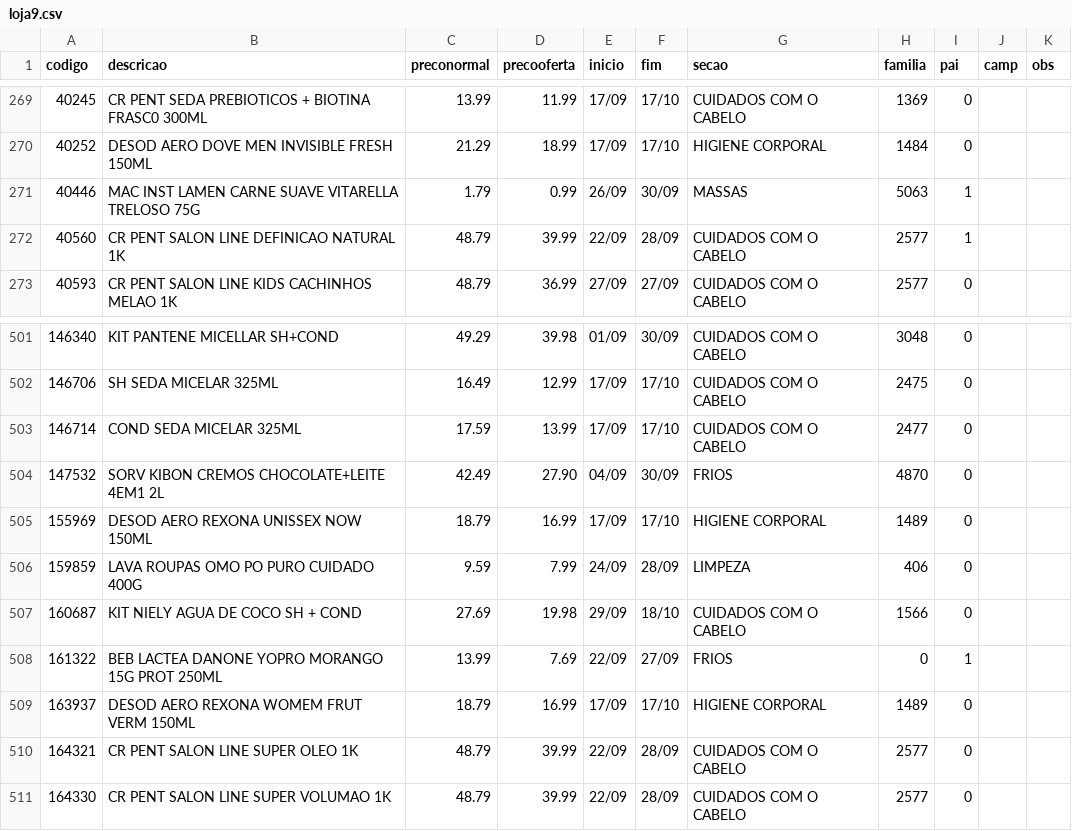
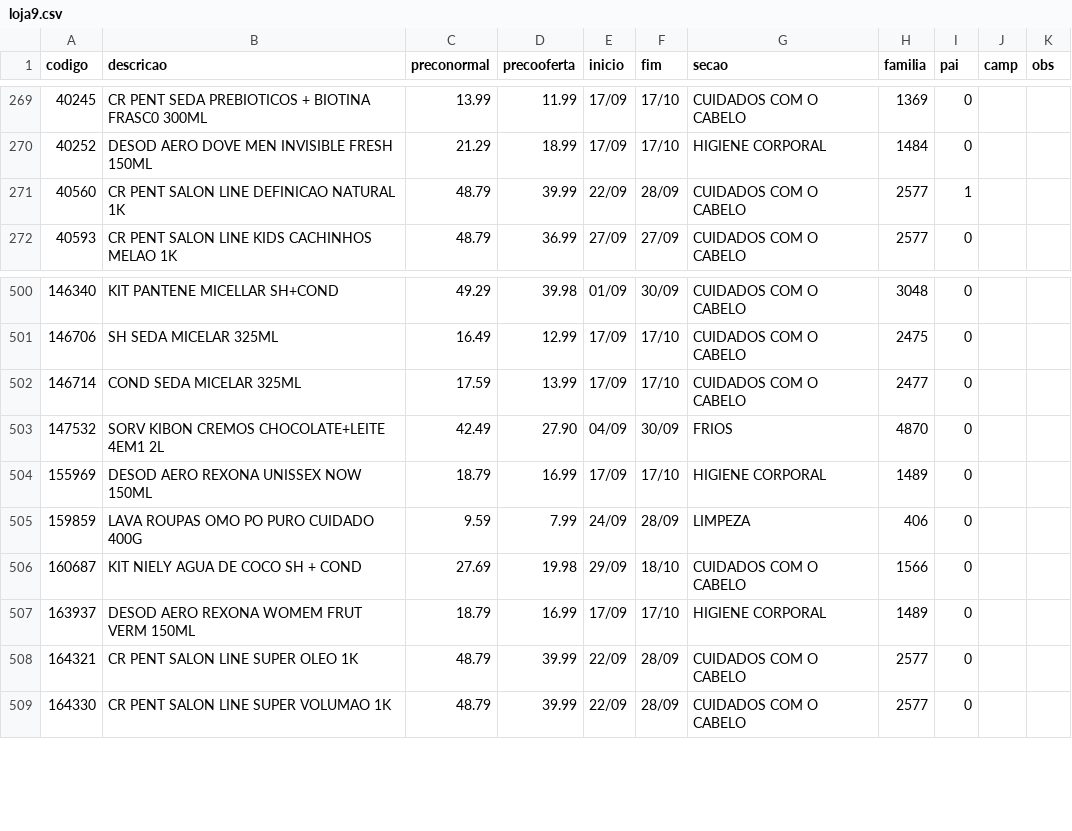
Before and after one commit to luciano504/placas, a CSV file: data/loja9.csv, drawn as a sheet; only a part is shown, gaps mark what is left out; the diff names each change by its address in the sheet, - before the commit and + after, or states it on an @@ line.

```diff
--- a/data/loja9.csv
+++ b/data/loja9.csv
-row 271: 40446 | MAC INST LAMEN CARNE SUAVE VITARELLA TRELOSO 75G | 1.79 | 0.99 | 26/09 | 30/09 | MASSAS | 5063 | 1
-row 508: 161322 | BEB LACTEA DANONE YOPRO MORANGO 15G PROT 250ML | 13.99 | 7.69 | 22/09 | 27/09 | FRIOS | 0 | 1
```
Also changed, not shown: data/loja3.csv, 1 other file.
